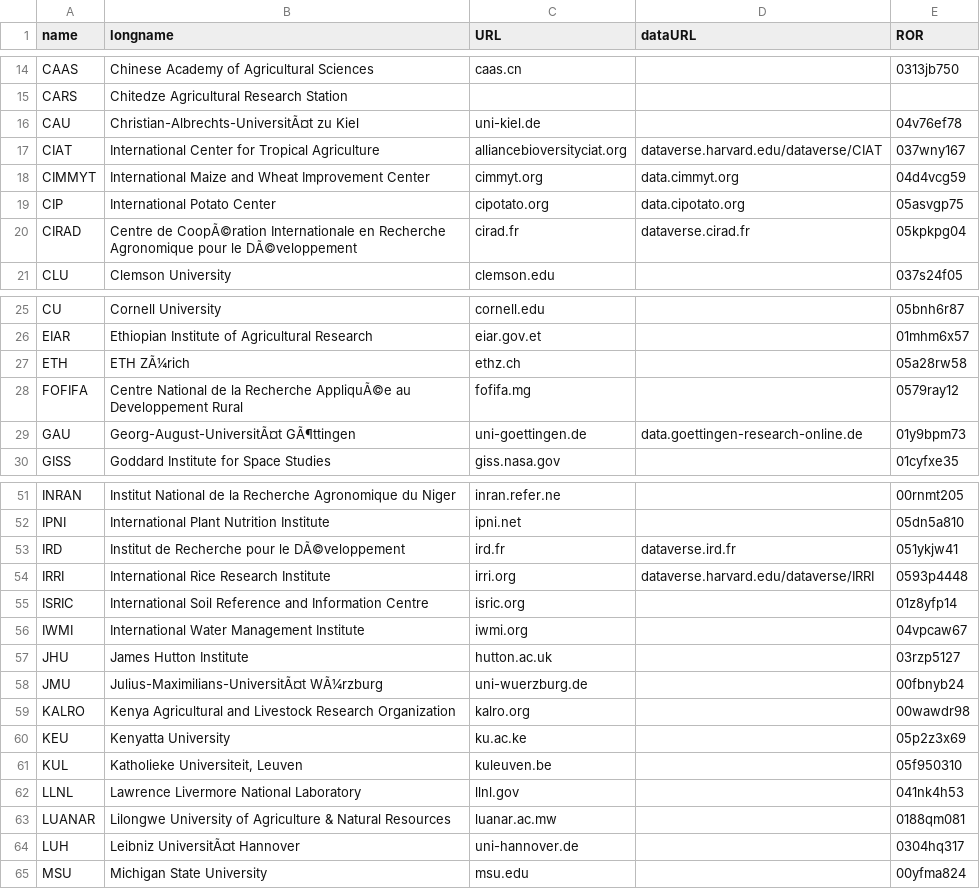
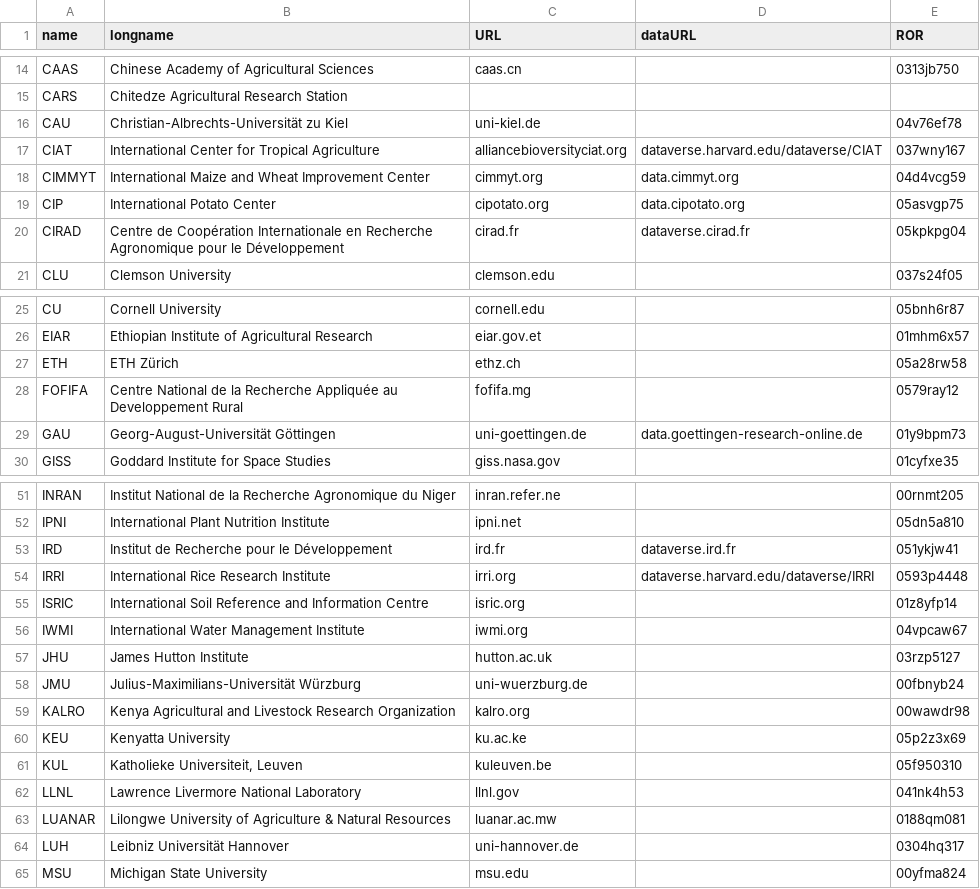
Before and after one commit to controvoc/terminag, a CSV file: values/values_organization.csv, drawn as a sheet; only a part is shown, gaps mark what is left out; the diff covers the shown part only; the diff names each change by its address in the sheet, - before the commit and + after, or states it on an @@ line.

```diff
--- a/values/values_organization.csv
+++ b/values/values_organization.csv
-B16 (longname): Christian-Albrechts-UniversitÃ¤t zu Kiel
+B16 (longname): Christian-Albrechts-Universität zu Kiel
-B20 (longname): Centre de CoopÃ©ration Internationale en Recherche Agronomique pour le DÃ©veloppement
+B20 (longname): Centre de Coopération Internationale en Recherche Agronomique pour le Développement
-B27 (longname): ETH ZÃ¼rich
+B27 (longname): ETH Zürich
-B28 (longname): …la Recherche AppliquÃ©e au Developpement…
+B28 (longname): …la Recherche Appliquée au Developpement…
-B29 (longname): Georg-August-UniversitÃ¤t GÃ¶ttingen
+B29 (longname): Georg-August-Universität Göttingen
-B53 (longname): Institut de Recherche pour le DÃ©veloppement
+B53 (longname): Institut de Recherche pour le Développement
-B58 (longname): Julius-Maximilians-UniversitÃ¤t WÃ¼rzburg
+B58 (longname): Julius-Maximilians-Universität Würzburg
-B64 (longname): Leibniz UniversitÃ¤t Hannover
+B64 (longname): Leibniz Universität Hannover
```
Also changed, not shown: 1 edited cell elsewhere in this file.
